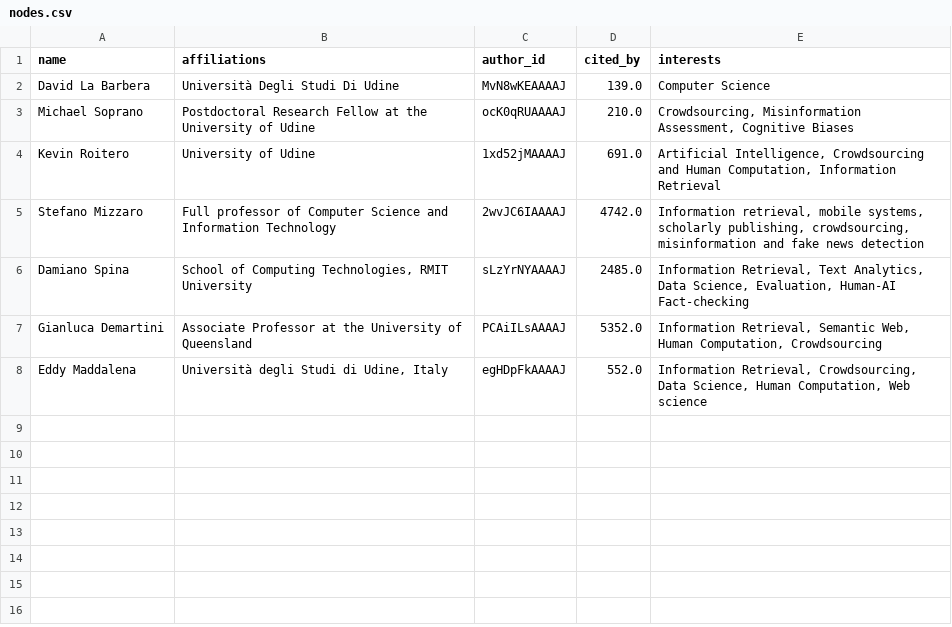
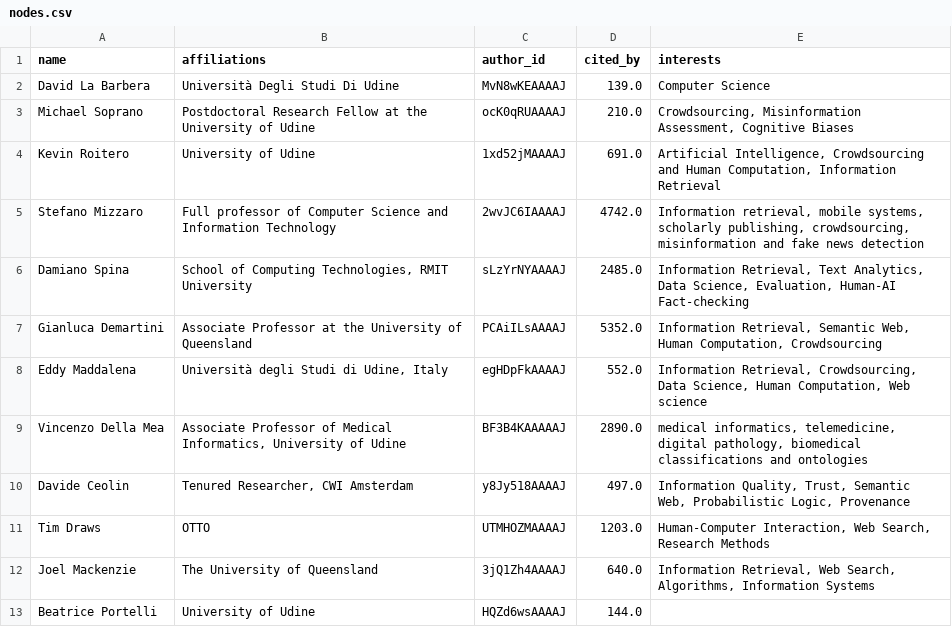
Before and after one commit to DavideDomTam/ProgettoSocialComputing, a CSV file: Data/nodes.csv, drawn as a sheet.

```diff
--- a/Data/nodes.csv
+++ b/Data/nodes.csv
@@ -8 +8,6 @@ Gianluca Demartini,Associate Professor at the University of Queensland,PCAiILsAA
 Eddy Maddalena,"Università degli Studi di Udine, Italy",egHDpFkAAAAJ,552.0,"Information Retrieval, Crowdsourcing, Data Science, Human Computation, Web science"
+Vincenzo Della Mea,"Associate Professor of Medical Informatics, University of Udine",BF3B4KAAAAAJ,2890.0,"medical informatics, telemedicine, digital pathology, biomedical classifications and ontologies"
+Davide Ceolin,"Tenured Researcher, CWI Amsterdam",y8Jy518AAAAJ,497.0,"Information Quality, Trust, Semantic Web, Probabilistic Logic, Provenance"
+Tim Draws,OTTO,UTMHOZMAAAAJ,1203.0,"Human-Computer Interaction, Web Search, Research Methods"
+Joel Mackenzie,The University of Queensland,3jQ1Zh4AAAAJ,640.0,"Information Retrieval, Web Search, Algorithms, Information Systems"
+Beatrice Portelli,University of Udine,HQZd6wsAAAAJ,144.0,
```
Also changed, not shown: 1 other file.
